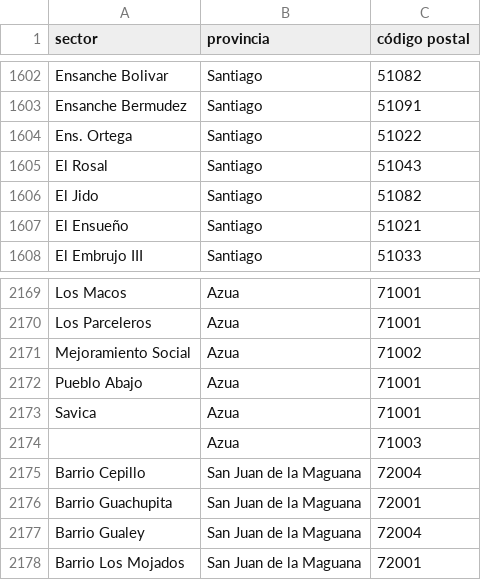
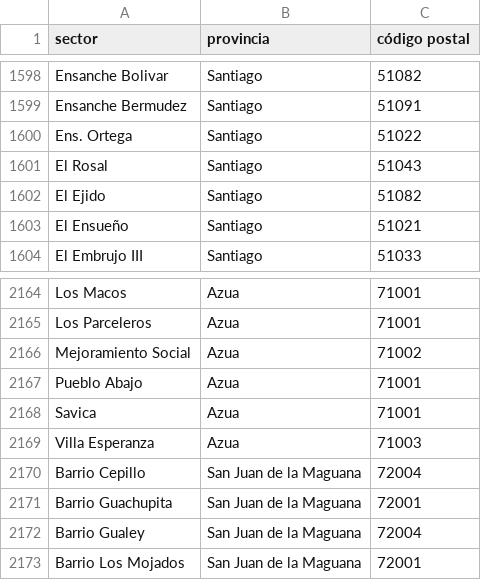
Before and after one commit to unlobito/postal-do, a CSV file: postal-do.csv, drawn as a sheet; only a part is shown, gaps mark what is left out; the diff covers the shown part only.

Commit message:
Arreglando un par de nombres y sectores en blanco.

```diff
--- a/postal-do.csv
+++ b/postal-do.csv
@@ -1605,3 +1601,3 @@
 "El Rosal","Santiago",51043
-"El Jido","Santiago",51082
+"El Ejido","Santiago",51082
 "El Ensueño","Santiago",51021
@@ -2173,3 +2168,3 @@
 "Savica","Azua",71001
-"","Azua",71003
+"Villa Esperanza","Azua",71003
 "Barrio Cepillo","San Juan de la Maguana",72004
```
Also changed, not shown: 5 removed rows elsewhere in this file.
